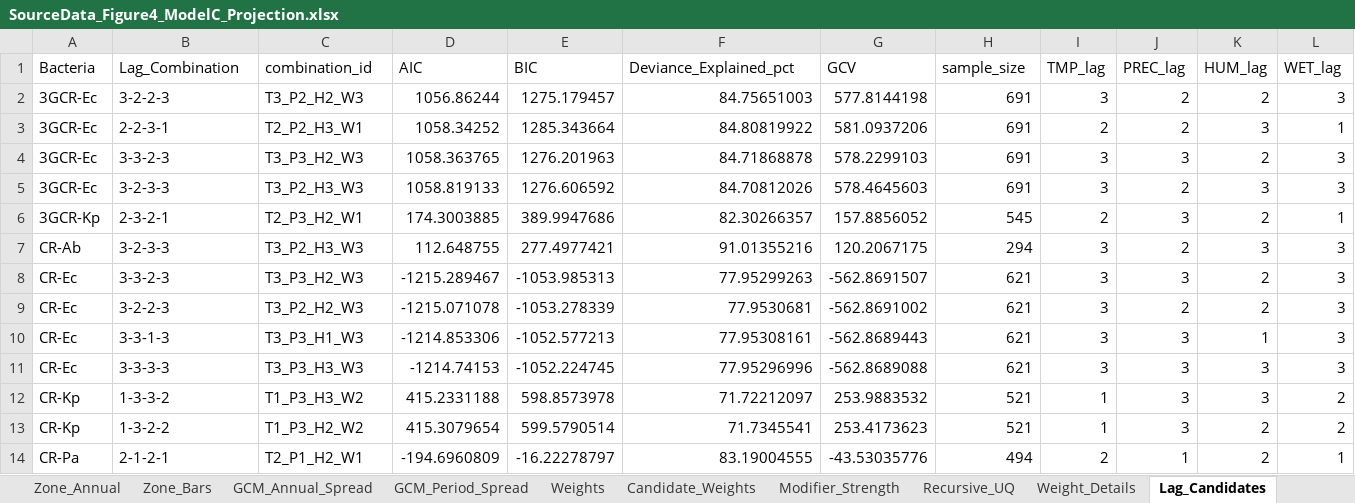
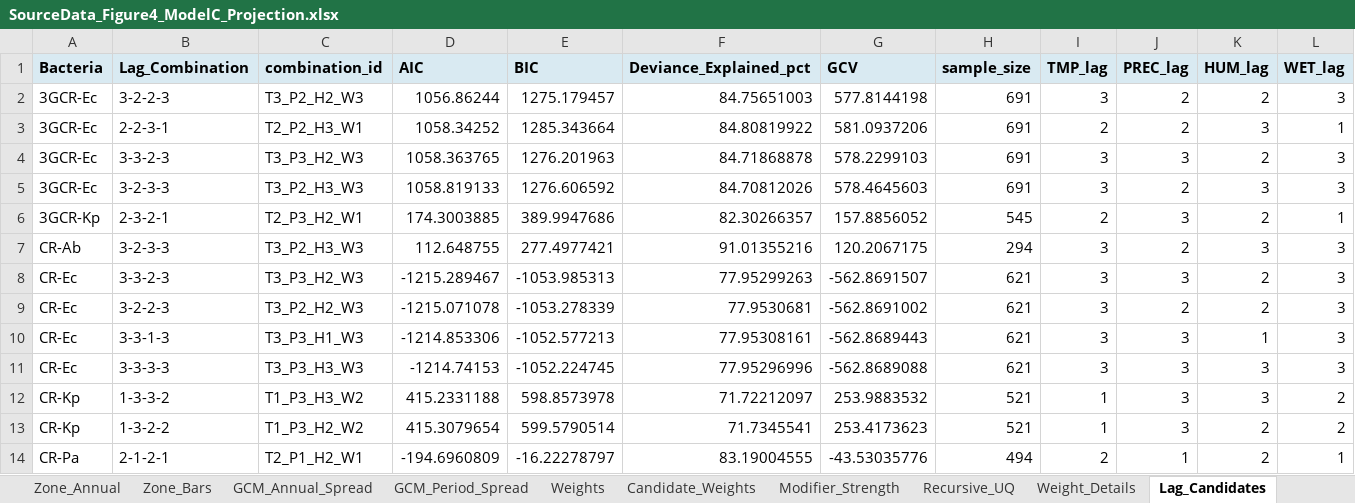
Before and after one commit to ruo1wang1/climate-amr-global-analysis, an Excel workbook: data/source_data/figure4_future_projections/02_workbook/SourceData_Figure4_ModelC_Projection.xlsx, sheet Lag_Candidates, drawn as a sheet; only a part is shown; values as stored, in another font and other column widths than the file's, no borders; the diff covers the shown part only; the diff names each change by its address in the sheet, - before the commit and + after, or states it on an @@ line.

```diff
--- a/data/source_data/figure4_future_projections/02_workbook/SourceData_Figure4_ModelC_Projection.xlsx (sheet Lag_Candidates)
+++ b/data/source_data/figure4_future_projections/02_workbook/SourceData_Figure4_ModelC_Projection.xlsx (sheet Lag_Candidates)
@@ A1:L1 fill: none → #D9EAF2, bold: off → on @@
```
Also changed, not shown: cell formats elsewhere in this sheet, sheet Method_Status, sheet Parameter_Manifest, sheet Weight_Details, sheet Recursive_UQ, sheet Figure4A_Annual, sheet Metadata, 10 more sheets, other sheet tabs, data/source_data/basis_dimension_sensitivity/02_workbook/source_data_basis_dimension_sensitivity.xlsx, data/source_data/climate_variable_specification/climate_collinearity_heatmap/02_workbook/source_data_climate_collinearity_heatmap.xlsx, 21 other files.
